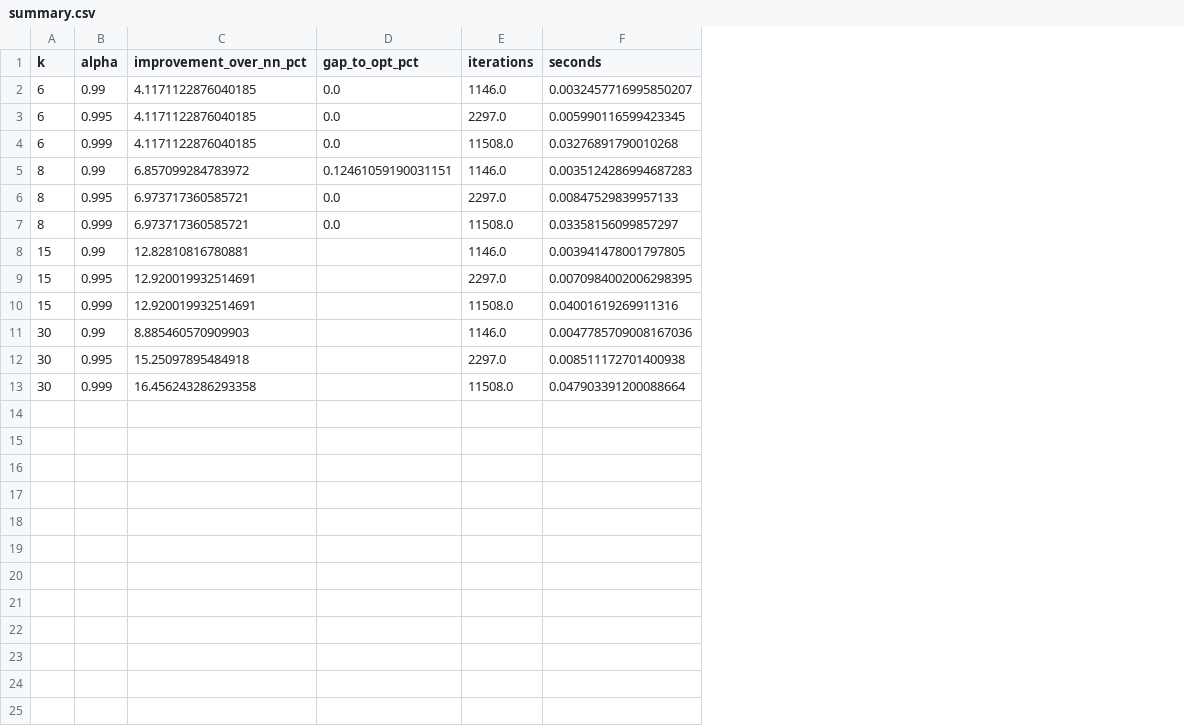
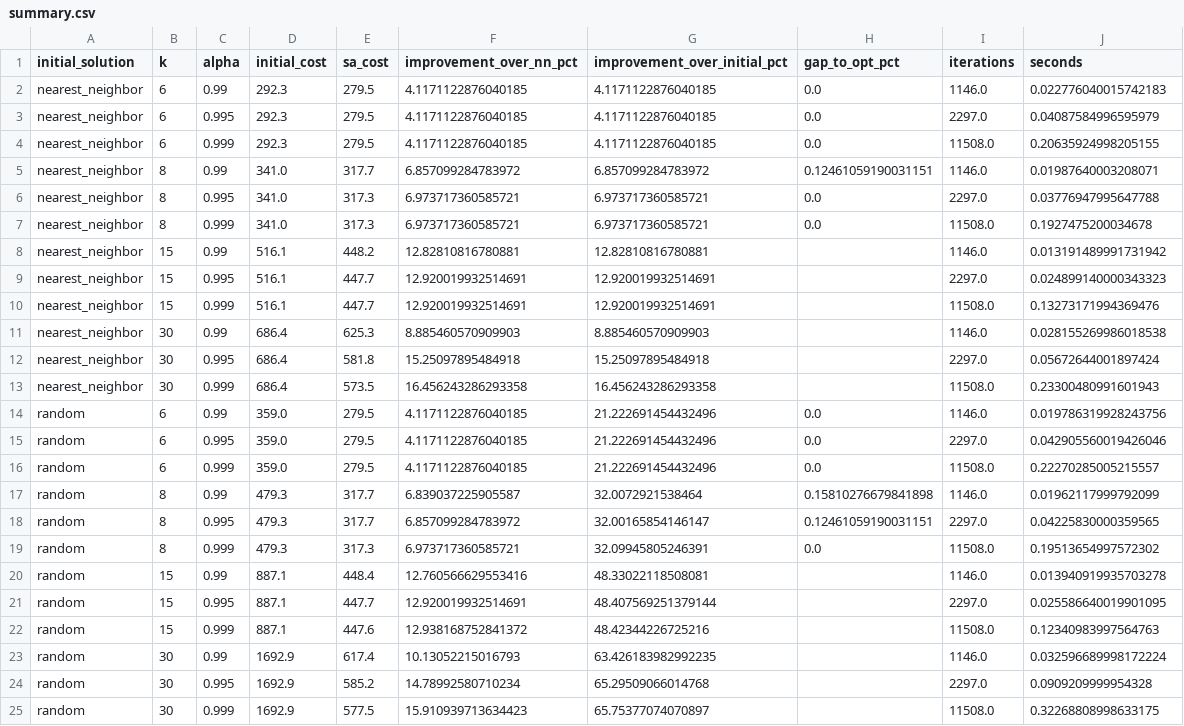
Before and after one commit to DaviTitoT/Travelling-Salesman-Problem, a CSV file: experiments/results/summary.csv, drawn as a sheet; addresses are those after the commit; the diff names each change by its address in the sheet, - before the commit and + after, or states it on an @@ line.

```diff
--- a/experiments/results/summary.csv
+++ b/experiments/results/summary.csv
+column A (initial_solution), rows 2-13: all nearest_neighbor
+column D (initial_cost), rows 2-13: 292.3 | 292.3 | 292.3 | 341.0 | 341.0 | 341.0 | 516.1 | 516.1 | 516.1 | 686.4 | 686.4 | 686.4
+column E (sa_cost), rows 2-13: 279.5 | 279.5 | 279.5 | 317.7 | 317.3 | 317.3 | 448.2 | 447.7 | 447.7 | 625.3 | 581.8 | 573.5
+column G (improvement_over_initial_pct), rows 2-13: 4.1171122876040185 | 4.1171122876040185 | 4.1171122876040185 | 6.857099284783972 | 6.973717360585721 | 6.973717360585721 | 12.82810816780881 | 12.920019932514691 | 12.920019932514691 | 8.885460570909903 | 15.25097895484918 | 16.456243286293358
-J2 (seconds): 0.0032457716995850207
+J2 (seconds): 0.022776040015742183
-J3 (seconds): 0.005990116599423345
+J3 (seconds): 0.04087584996595979
-J4 (seconds): 0.03276891790010268
+J4 (seconds): 0.20635924998205155
-J5 (seconds): 0.0035124286994687283
+J5 (seconds): 0.01987640003208071
-J6 (seconds): 0.00847529839957133
+J6 (seconds): 0.03776947995647788
-J7 (seconds): 0.03358156099857297
+J7 (seconds): 0.1927475200034678
-J8 (seconds): 0.003941478001797805
+J8 (seconds): 0.013191489991731942
-J9 (seconds): 0.0070984002006298395
+J9 (seconds): 0.024899140000343323
-J10 (seconds): 0.04001619269911316
+J10 (seconds): 0.13273171994369476
-J11 (seconds): 0.0047785709008167036
+J11 (seconds): 0.028155269986018538
-J12 (seconds): 0.008511172701400938
+J12 (seconds): 0.05672644001897424
-J13 (seconds): 0.047903391200088664
+J13 (seconds): 0.23300480991601943
+row 14: random | 6 | 0.99 | 359.0 | 279.5 | 4.1171122876040185 | 21.222691454432496 | 0.0 | 1146.0 | 0.019786319928243756
+row 15: random | 6 | 0.995 | 359.0 | 279.5 | 4.1171122876040185 | 21.222691454432496 | 0.0 | 2297.0 | 0.042905560019426046
+row 16: random | 6 | 0.999 | 359.0 | 279.5 | 4.1171122876040185 | 21.222691454432496 | 0.0 | 11508.0 | 0.22270285005215557
+row 17: random | 8 | 0.99 | 479.3 | 317.7 | 6.839037225905587 | 32.0072921538464 | 0.15810276679841898 | 1146.0 | 0.01962117999792099
+row 18: random | 8 | 0.995 | 479.3 | 317.7 | 6.857099284783972 | 32.00165854146147 | 0.12461059190031151 | 2297.0 | 0.04225830000359565
+row 19: random | 8 | 0.999 | 479.3 | 317.3 | 6.973717360585721 | 32.09945805246391 | 0.0 | 11508.0 | 0.19513654997572302
+row 20: random | 15 | 0.99 | 887.1 | 448.4 | 12.760566629553416 | 48.33022118508081 |  | 1146.0 | 0.013940919935703278
+row 21: random | 15 | 0.995 | 887.1 | 447.7 | 12.920019932514691 | 48.407569251379144 |  | 2297.0 | 0.025586640019901095
+row 22: random | 15 | 0.999 | 887.1 | 447.6 | 12.938168752841372 | 48.42344226725216 |  | 11508.0 | 0.12340983997564763
+row 23: random | 30 | 0.99 | 1692.9 | 617.4 | 10.13052215016793 | 63.426183982992235 |  | 1146.0 | 0.032596689998172224
+row 24: random | 30 | 0.995 | 1692.9 | 585.2 | 14.78992580710234 | 65.29509066014768 |  | 2297.0 | 0.0909209999954328
+row 25: random | 30 | 0.999 | 1692.9 | 577.5 | 15.910939713634423 | 65.75377074070897 |  | 11508.0 | 0.32268808998633175
```
Also changed, not shown: 13 other files.
